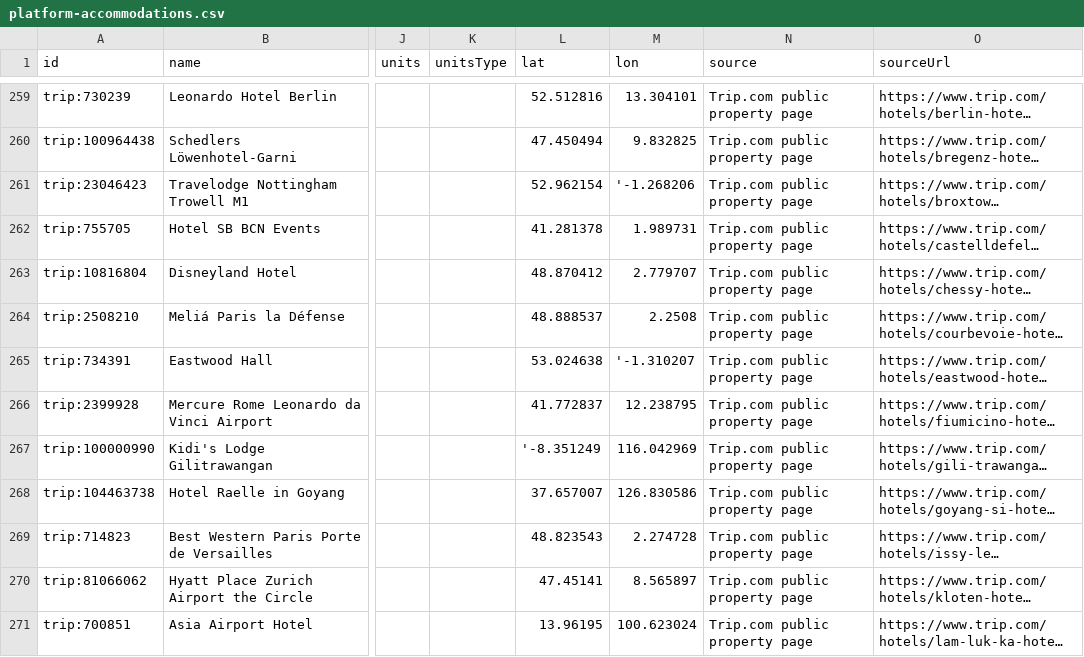
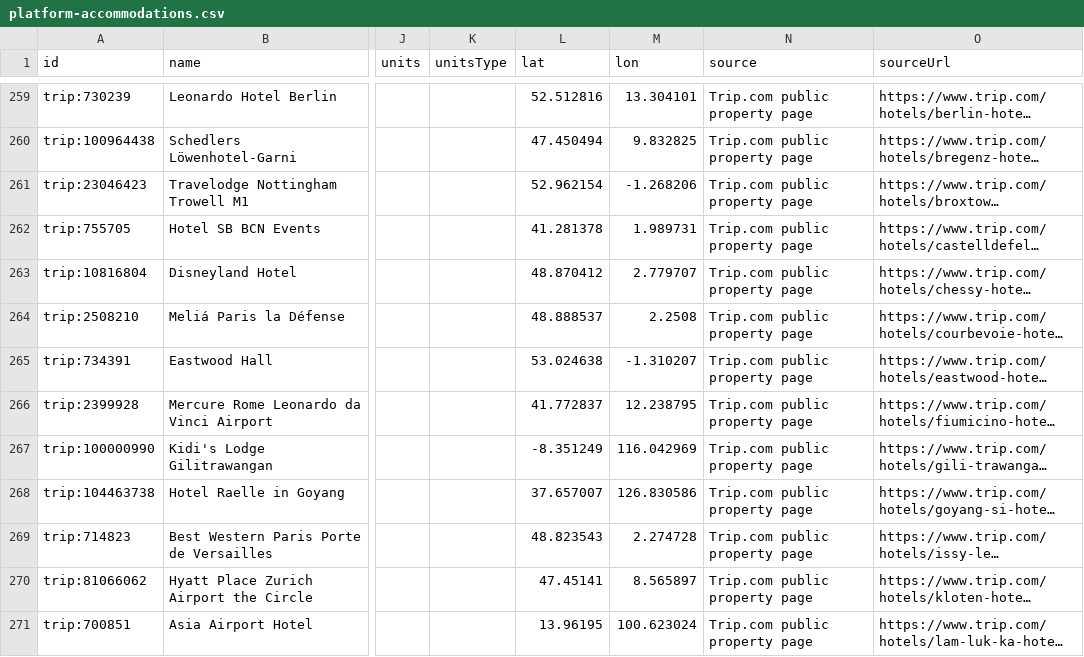
Before and after one commit to GiulioCB/europe-hotel-rooms, a CSV file: exports/platform-accommodations.csv, drawn as a sheet; only a part is shown, gaps mark what is left out; long unchanged cells end in …; the diff covers the shown part only; the diff names each change by its address in the sheet, - before the commit and + after, or states it on an @@ line.

```diff
--- a/exports/platform-accommodations.csv
+++ b/exports/platform-accommodations.csv
-M261 (lon): '-1.268206
+M261 (lon): -1.268206
-M265 (lon): '-1.310207
+M265 (lon): -1.310207
-L267 (lat): '-8.351249
+L267 (lat): -8.351249
```
Also changed, not shown: 22 edited cells elsewhere in this file, 2 other files.
